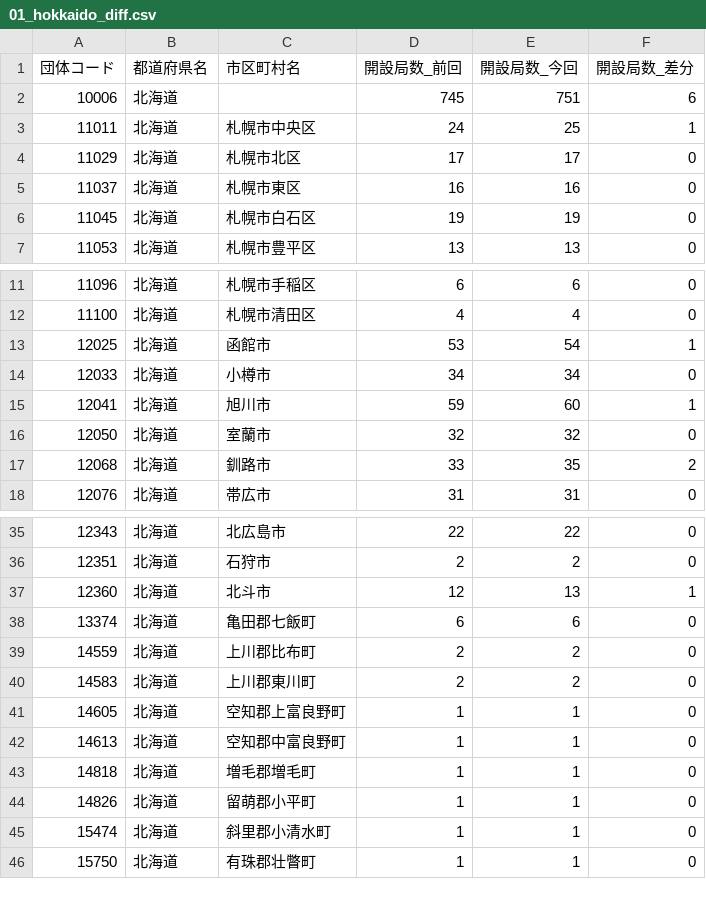
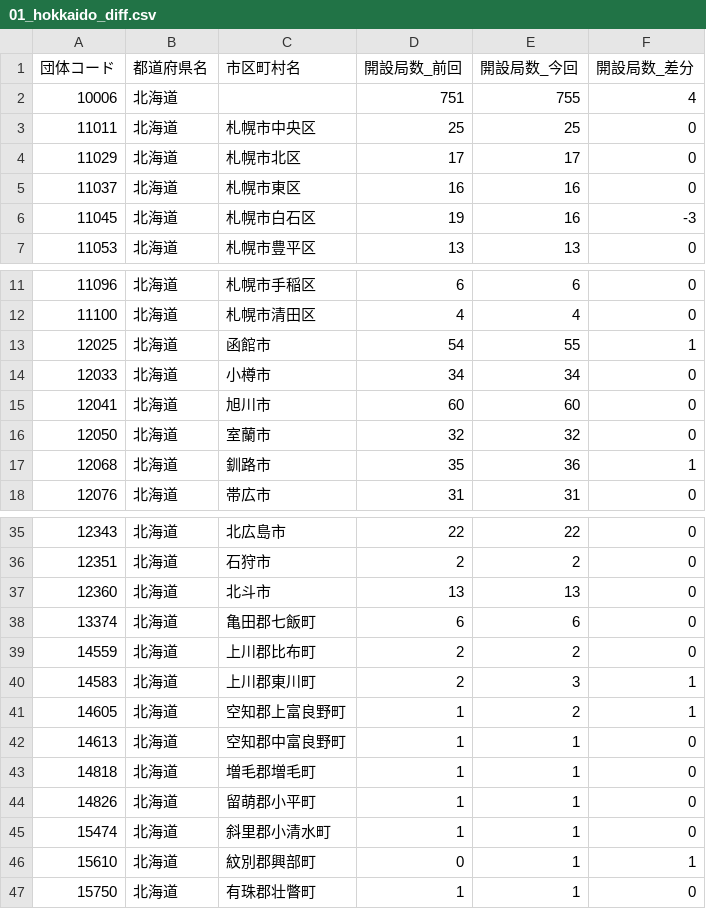
Before and after one commit to imabari/musen, a CSV file: 01_hokkaido_diff.csv, drawn as a sheet; only a part is shown, gaps mark what is left out; the diff covers the shown part only.

```diff
--- a/01_hokkaido_diff.csv
+++ b/01_hokkaido_diff.csv
@@ -1,7 +1,7 @@
 団体コード,都道府県名,市区町村名,開設局数_前回,開設局数_今回,開設局数_差分
-10006,北海道,,745,751,6
-11011,北海道,札幌市中央区,24,25,1
+10006,北海道,,751,755,4
+11011,北海道,札幌市中央区,25,25,0
 11029,北海道,札幌市北区,17,17,0
 11037,北海道,札幌市東区,16,16,0
-11045,北海道,札幌市白石区,19,19,0
+11045,北海道,札幌市白石区,19,16,-3
 11053,北海道,札幌市豊平区,13,13,0
@@ -12,7 +12,7 @@
 11100,北海道,札幌市清田区,4,4,0
-12025,北海道,函館市,53,54,1
+12025,北海道,函館市,54,55,1
 12033,北海道,小樽市,34,34,0
-12041,北海道,旭川市,59,60,1
+12041,北海道,旭川市,60,60,0
 12050,北海道,室蘭市,32,32,0
-12068,北海道,釧路市,33,35,2
+12068,北海道,釧路市,35,36,1
 12076,北海道,帯広市,31,31,0
@@ -36,7 +36,7 @@
 12351,北海道,石狩市,2,2,0
-12360,北海道,北斗市,12,13,1
+12360,北海道,北斗市,13,13,0
 13374,北海道,亀田郡七飯町,6,6,0
 14559,北海道,上川郡比布町,2,2,0
-14583,北海道,上川郡東川町,2,2,0
-14605,北海道,空知郡上富良野町,1,1,0
+14583,北海道,上川郡東川町,2,3,1
+14605,北海道,空知郡上富良野町,1,2,1
 14613,北海道,空知郡中富良野町,1,1,0
@@ -45,2 +45,3 @@
 15474,北海道,斜里郡小清水町,1,1,0
+15610,北海道,紋別郡興部町,0,1,1
 15750,北海道,有珠郡壮瞥町,1,1,0
```
Also changed, not shown: 4 edited cells elsewhere in this file, 02_tohoku_diff.csv, 05_hokuriku_diff.csv, 9 other files.
